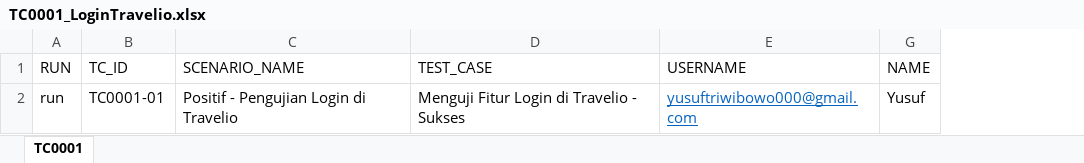
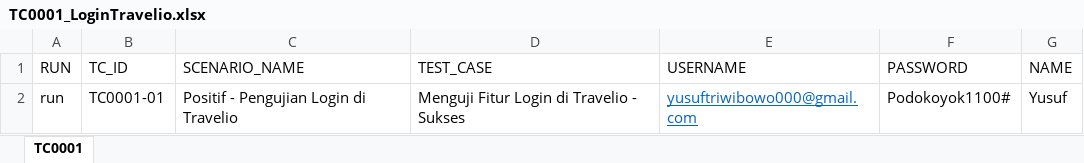
Before and after one commit to yusuftriwibowo000/Selenium_Web_CSharp, an Excel workbook: Excel/TC0001_LoginTravelio.xlsx, sheet TC0001, drawn as a sheet; values as stored, in another font and other column widths than the file's, no borders; the diff names each change by its address in the sheet, - before the commit and + after, or states it on an @@ line.

```diff
--- a/Excel/TC0001_LoginTravelio.xlsx (sheet TC0001)
+++ b/Excel/TC0001_LoginTravelio.xlsx (sheet TC0001)
@@ column F (PASSWORD) unhidden, row 2: Podokoyok1100# @@
```
Also changed, not shown: 17 other files.
